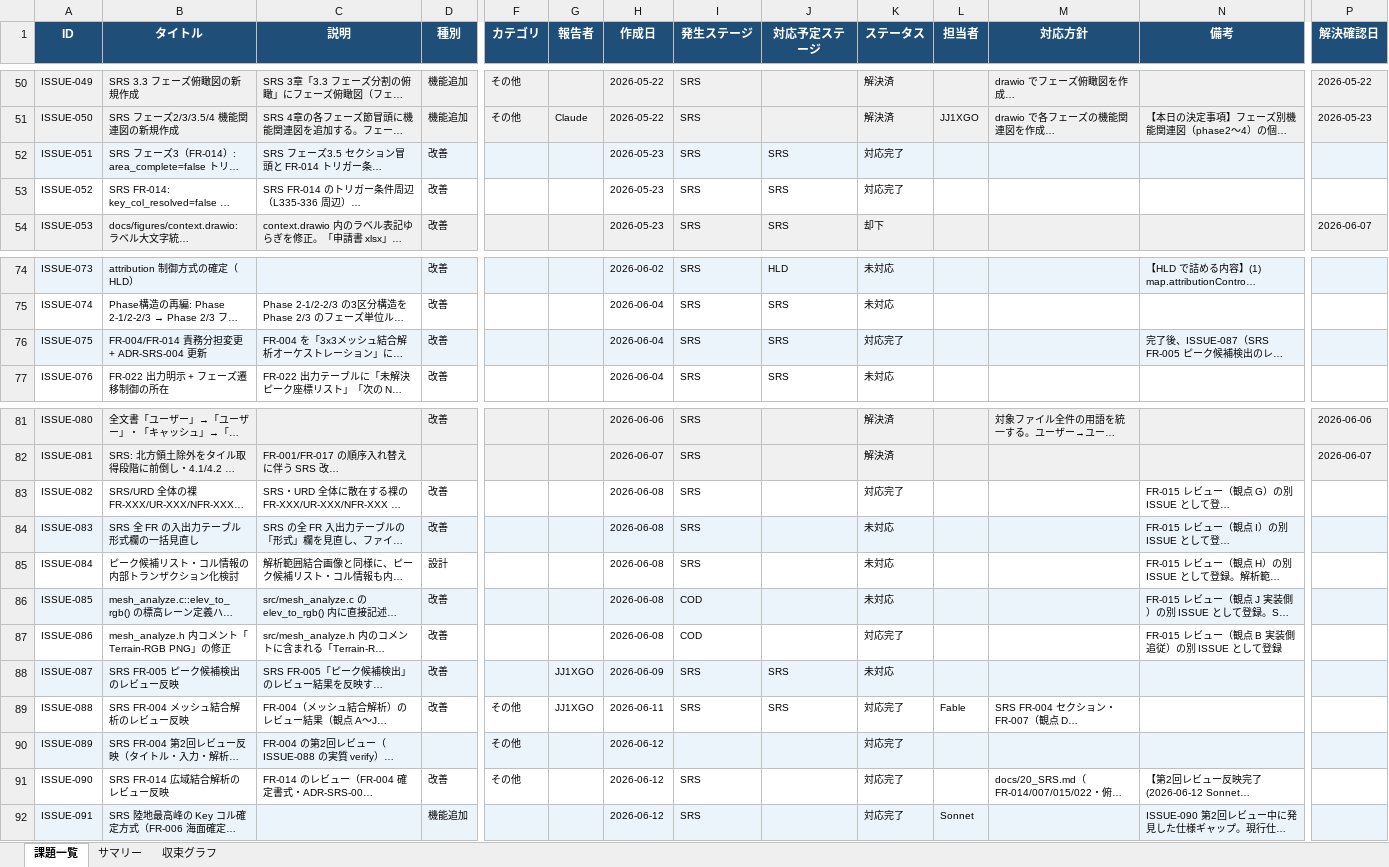
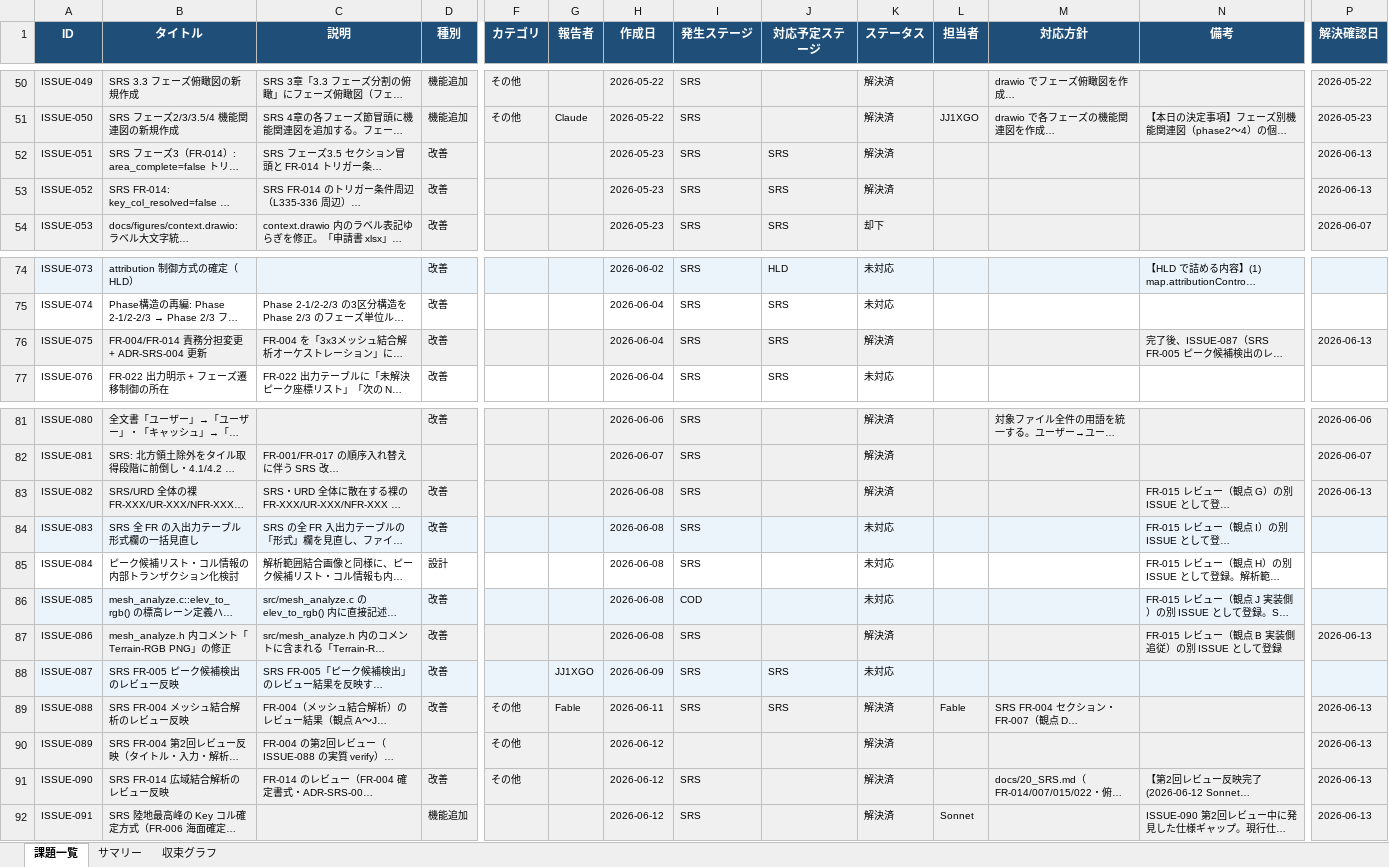
Before and after one commit to JJ1XGO/findsummits, an Excel workbook: mgmt/tracker/reports/issues_export.xlsx, sheet 課題一覧, drawn as a sheet; only a part is shown, gaps mark what is left out; long unchanged cells end in …; values as stored, in another font and other column widths than the file's, no borders; the diff covers the shown part only; the diff names each change by its address in the sheet, - before the commit and + after, or states it on an @@ line.

```diff
--- a/mgmt/tracker/reports/issues_export.xlsx (sheet 課題一覧)
+++ b/mgmt/tracker/reports/issues_export.xlsx (sheet 課題一覧)
-K52:K53 (ステータス): 対応完了
+K52:K53 (ステータス): 解決済
-P52:P53 (解決確認日): (empty)
+P52:P53 (解決確認日): 2026-06-13
-A53:D53 fill: none
+A53:D53 fill: #F0F0F0
-F53:P53 fill: none
+F53:P53 fill: #F0F0F0
-K76 (ステータス): 対応完了
+K76 (ステータス): 解決済
-P76 (解決確認日): (empty)
+P76 (解決確認日): 2026-06-13
-A83:D83 fill: none
+A83:D83 fill: #F0F0F0
-F83:P83 fill: none
+F83:P83 fill: #F0F0F0
-K83 (ステータス): 対応完了
+K83 (ステータス): 解決済
-P83 (解決確認日): (empty)
+P83 (解決確認日): 2026-06-13
-A87:D87 fill: none
+A87:D87 fill: #F0F0F0
-F87:P87 fill: none
+F87:P87 fill: #F0F0F0
-I87 (発生ステージ): COD
+I87 (発生ステージ): SRS
-K87 (ステータス): 対応完了
+K87 (ステータス): 解決済
-P87 (解決確認日): (empty)
+P87 (解決確認日): 2026-06-13
-A89:D89 fill: none
+A89:D89 fill: #F0F0F0
-F89:P89 fill: none
+F89:P89 fill: #F0F0F0
-G89 (報告者): JJ1XGO
+G89 (報告者): Fable
-K89:K92 (ステータス): 対応完了
+K89:K92 (ステータス): 解決済
-P89:P92 (解決確認日): (empty)
+P89:P92 (解決確認日): 2026-06-13
-A91:D91 fill: none
+A91:D91 fill: #F0F0F0
-F91:P91 fill: none
+F91:P91 fill: #F0F0F0
```
Also changed, not shown: cell formats elsewhere in this sheet, sheet サマリー, sheet 収束グラフ, charts or pictures, 1 other file.
